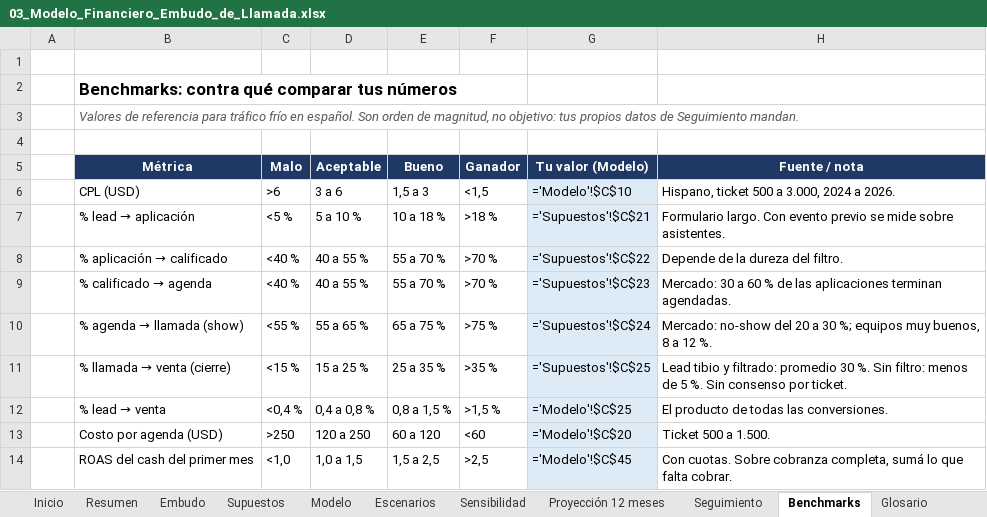
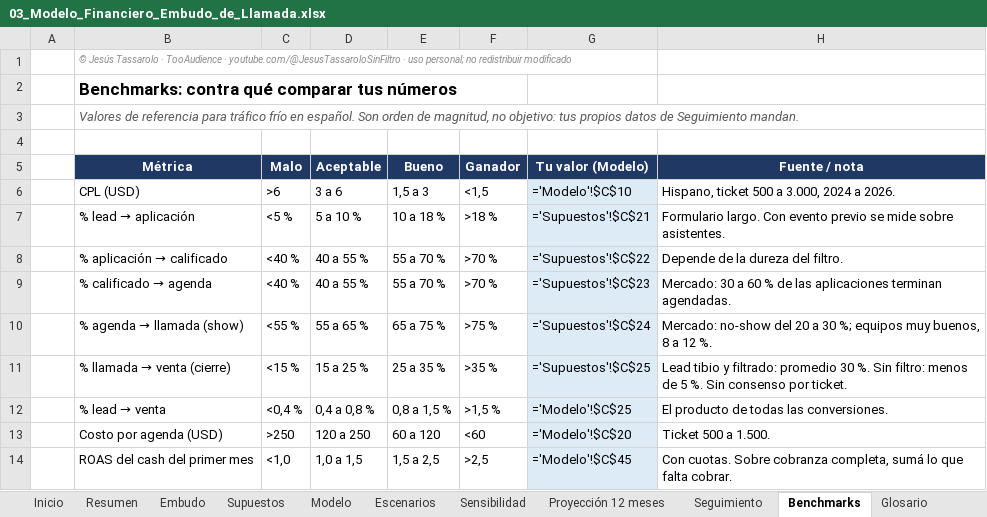
Before and after one commit to jesustassarolo/modelos-financieros-embudos, an Excel workbook: excel/03_Modelo_Financiero_Embudo_de_Llamada.xlsx, sheet Benchmarks, drawn as a sheet; values as stored, in another font and other column widths than the file's, no borders; formulas without a stored value are shown as written; the diff names each change by its address in the sheet, - before the commit and + after, or states it on an @@ line.

```diff
--- a/excel/03_Modelo_Financiero_Embudo_de_Llamada.xlsx (sheet Benchmarks)
+++ b/excel/03_Modelo_Financiero_Embudo_de_Llamada.xlsx (sheet Benchmarks)
-B1 (Métrica): (empty)
+B1 (Métrica): © Jesús Tassarolo · TooAudience · youtube.com/@JesusTassaroloSinFiltro · uso personal; no redistribuir modificado
```
Also changed, not shown: sheet Chequeos, sheet Resumen, sheet Inicio, sheet Embudo, sheet Proyección 12 meses, sheet Glosario, 5 more sheets, other sheet tabs, excel/01_Modelo_Financiero_Embudo_Low_Ticket_Bumps_Upsells.xlsx, excel/02_Modelo_Financiero_Embudo_Webinar_Gratuito.xlsx, 11 other files.
